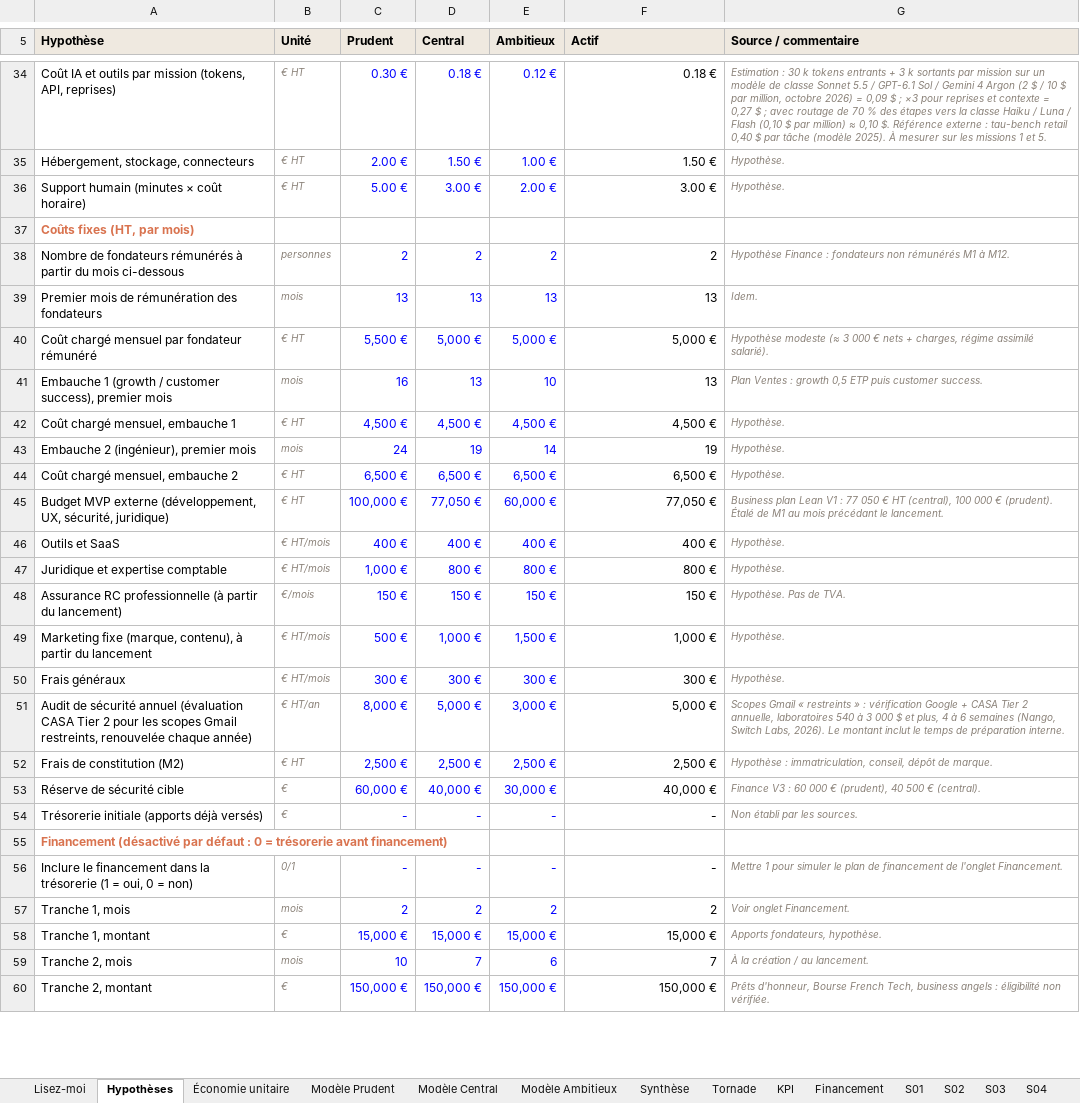
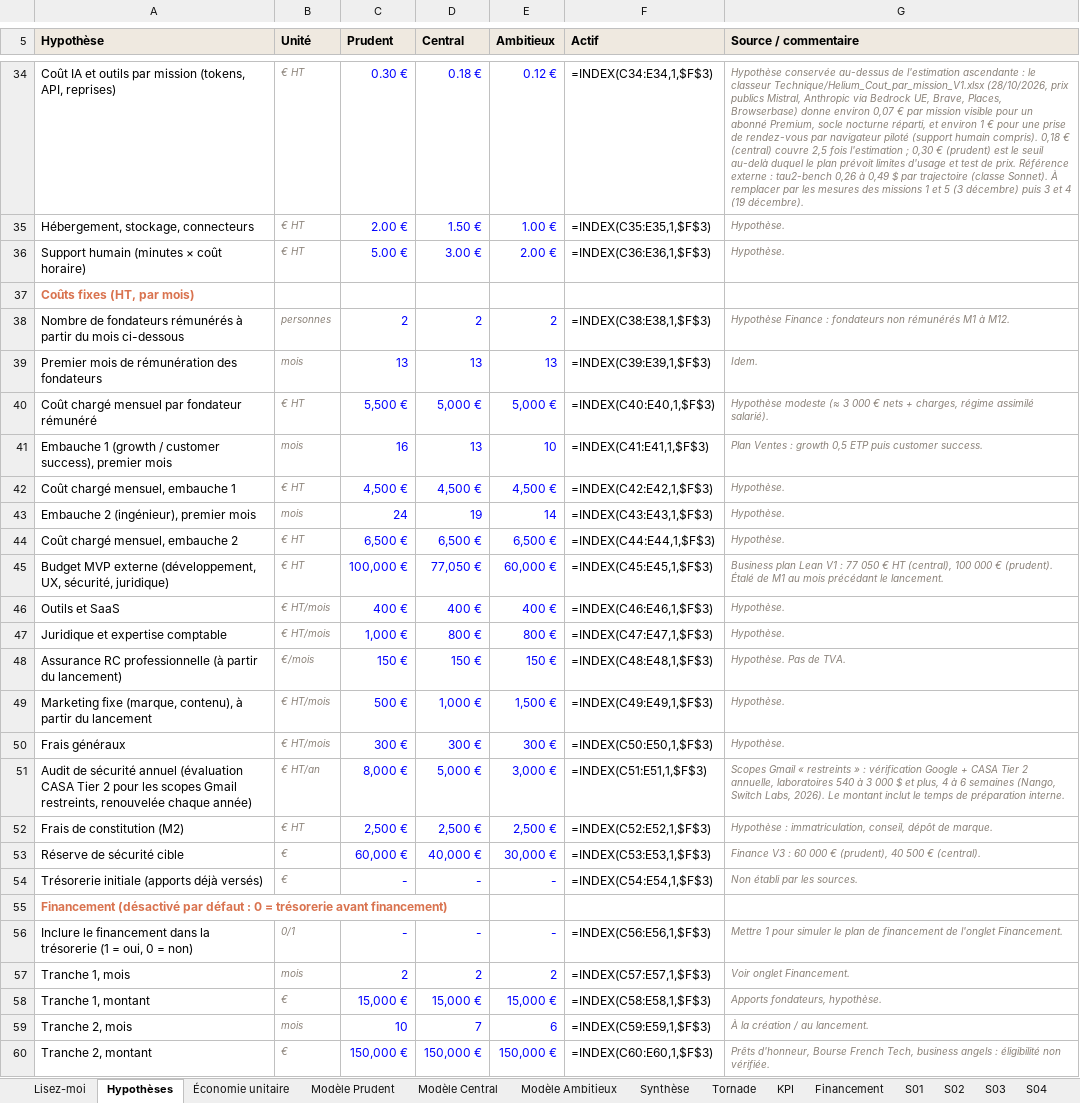
Before and after one commit to malikmubashir/HEC-Group4-Brain, an Excel workbook: PRODUCTIONS ASSISTANTS/2026 1027 Helium Board/Finance/Helium_Modele_financier_36m_V1.xlsx, sheet Hypothèses, drawn as a sheet; only a part is shown, gaps mark what is left out; values as stored, in another font and other column widths than the file's, no borders; formulas without a stored value are shown as written; the diff covers the shown part only; the diff names each change by its address in the sheet, - before the commit and + after, or states it on an @@ line.

```diff
--- a/PRODUCTIONS ASSISTANTS/2026 1027 Helium Board/Finance/Helium_Modele_financier_36m_V1.xlsx (sheet Hypothèses)
+++ b/PRODUCTIONS ASSISTANTS/2026 1027 Helium Board/Finance/Helium_Modele_financier_36m_V1.xlsx (sheet Hypothèses)
-F34 (Actif): 0.18 €
+F34 (Actif): =INDEX(C34:E34,1,$F$3)
-G34 (Source / commentaire): Estimation : 30 k tokens entrants + 3 k sortants par mission sur un modèle de classe Sonnet 5.5 / GPT-6.1 Sol / Gemini 4 Argon (2 $ / 10 $ par million, octobre 2026) = 0,09 $ ; ×3 pour reprises et contexte = 0,27 $ ; avec routage de 70 % des étapes vers la classe Haiku / Luna / Flash (0,10 $ par million) ≈ 0,10 $. Référence externe : tau-bench retail 0,40 $ par tâche (modèle 2025). À mesurer sur les missions 1 et 5.
+G34 (Source / commentaire): Hypothèse conservée au-dessus de l'estimation ascendante : le classeur Technique/Helium_Cout_par_mission_V1.xlsx (28/10/2026, prix publics Mistral, Anthropic via Bedrock UE, Brave, Places, Browserbase) donne environ 0,07 € par mission visible pour un abonné Premium, socle nocturne réparti, et environ 1 € pour une prise de rendez-vous par navigateur piloté (support humain compris). 0,18 € (central) couvre 2,5 fois l'estimation ; 0,30 € (prudent) est le seuil au-delà duquel le plan prévoit limites d'usage et test de prix. Référence externe : tau2-bench 0,26 à 0,49 $ par trajectoire (classe Sonnet). À remplacer par les mesures des missions 1 et 5 (3 décembre) puis 3 et 4 (19 décembre).
-F35 (Actif): 1.50 €
+F35 (Actif): =INDEX(C35:E35,1,$F$3)
-F36 (Actif): 3.00 €
+F36 (Actif): =INDEX(C36:E36,1,$F$3)
-F38 (Actif): 2
+F38 (Actif): =INDEX(C38:E38,1,$F$3)
-F39 (Actif): 13
+F39 (Actif): =INDEX(C39:E39,1,$F$3)
-F40 (Actif): 5,000 €
+F40 (Actif): =INDEX(C40:E40,1,$F$3)
-F41 (Actif): 13
+F41 (Actif): =INDEX(C41:E41,1,$F$3)
-F42 (Actif): 4,500 €
+F42 (Actif): =INDEX(C42:E42,1,$F$3)
-F43 (Actif): 19
+F43 (Actif): =INDEX(C43:E43,1,$F$3)
-F44 (Actif): 6,500 €
+F44 (Actif): =INDEX(C44:E44,1,$F$3)
-F45 (Actif): 77,050 €
+F45 (Actif): =INDEX(C45:E45,1,$F$3)
-F46 (Actif): 400 €
+F46 (Actif): =INDEX(C46:E46,1,$F$3)
-F47 (Actif): 800 €
+F47 (Actif): =INDEX(C47:E47,1,$F$3)
-F48 (Actif): 150 €
+F48 (Actif): =INDEX(C48:E48,1,$F$3)
-F49 (Actif): 1,000 €
+F49 (Actif): =INDEX(C49:E49,1,$F$3)
-F50 (Actif): 300 €
+F50 (Actif): =INDEX(C50:E50,1,$F$3)
-F51 (Actif): 5,000 €
+F51 (Actif): =INDEX(C51:E51,1,$F$3)
-F52 (Actif): 2,500 €
+F52 (Actif): =INDEX(C52:E52,1,$F$3)
-F53 (Actif): 40,000 €
+F53 (Actif): =INDEX(C53:E53,1,$F$3)
-F54 (Actif): -
+F54 (Actif): =INDEX(C54:E54,1,$F$3)
-F56 (Actif): -
+F56 (Actif): =INDEX(C56:E56,1,$F$3)
-F57 (Actif): 2
+F57 (Actif): =INDEX(C57:E57,1,$F$3)
-F58 (Actif): 15,000 €
+F58 (Actif): =INDEX(C58:E58,1,$F$3)
-F59 (Actif): 7
+F59 (Actif): =INDEX(C59:E59,1,$F$3)
-F60 (Actif): 150,000 €
+F60 (Actif): =INDEX(C60:E60,1,$F$3)
```
Also changed, not shown: 29 edited cells elsewhere in this sheet, sheet Modèle Prudent, sheet Modèle Ambitieux, sheet S01, sheet S02, sheet S09, sheet S07, 12 more sheets, charts or pictures, 12 other files.
